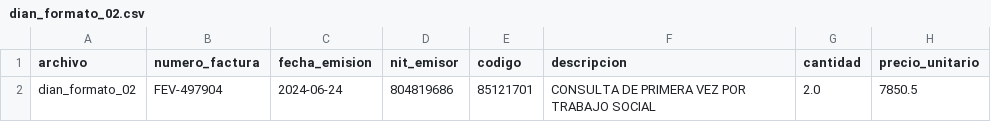
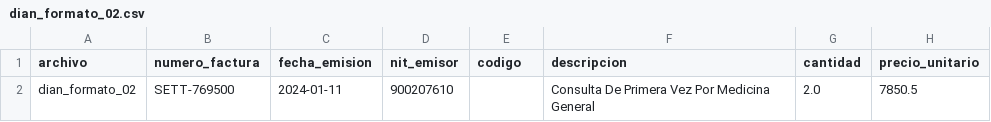
Before and after one commit to Meli-chv/prueba-dian-rpa, a CSV file: evidencias_pruebas/4_ocr_formato_dian_replica/csv/dian_formato_02.csv, drawn as a sheet.

```diff
--- a/evidencias_pruebas/4_ocr_formato_dian_replica/csv/dian_formato_02.csv
+++ b/evidencias_pruebas/4_ocr_formato_dian_replica/csv/dian_formato_02.csv
@@ -1,2 +1,2 @@
 archivo,numero_factura,fecha_emision,nit_emisor,codigo,descripcion,cantidad,precio_unitario
-dian_formato_02,FEV-497904,2024-06-24,804819686,85121701,CONSULTA DE PRIMERA VEZ POR TRABAJO SOCIAL,2.0,7850.5
+dian_formato_02,SETT-769500,2024-01-11,900207610,,Consulta De Primera Vez Por Medicina General,2.0,7850.5
```
Also changed, not shown: evidencias_pruebas/4_ocr_formato_dian_replica/csv/consolidado.csv, evidencias_pruebas/4_ocr_formato_dian_replica/csv/dian_formato_01.csv, 23 other files.
